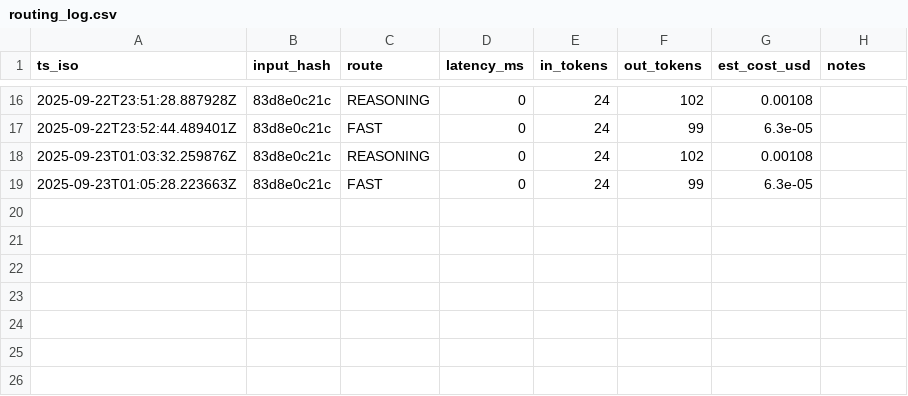
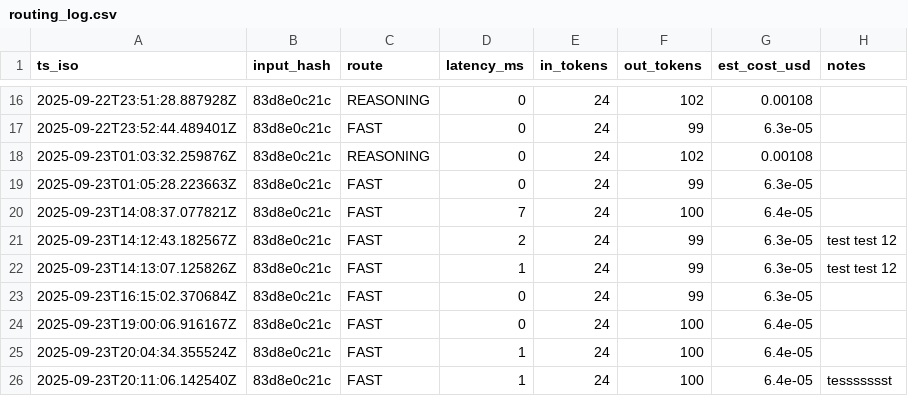
Before and after one commit to amartinez808/rad-ai-routing-demo, a CSV file: data/routing_log.csv, drawn as a sheet; only a part is shown, gaps mark what is left out.

```diff
--- a/data/routing_log.csv
+++ b/data/routing_log.csv
@@ -19 +19,8 @@ ts_iso,input_hash,route,latency_ms,in_tokens,out_tokens,est_cost_usd,notes
 2025-09-23T01:05:28.223663Z,83d8e0c21c,FAST,0,24,99,6.3e-05,
+2025-09-23T14:08:37.077821Z,83d8e0c21c,FAST,7,24,100,6.4e-05,
+2025-09-23T14:12:43.182567Z,83d8e0c21c,FAST,2,24,99,6.3e-05,test test 12
+2025-09-23T14:13:07.125826Z,83d8e0c21c,FAST,1,24,99,6.3e-05,test test 12
+2025-09-23T16:15:02.370684Z,83d8e0c21c,FAST,0,24,99,6.3e-05,
+2025-09-23T19:00:06.916167Z,83d8e0c21c,FAST,0,24,100,6.4e-05,
+2025-09-23T20:04:34.355524Z,83d8e0c21c,FAST,1,24,100,6.4e-05,
+2025-09-23T20:11:06.142540Z,83d8e0c21c,FAST,1,24,100,6.4e-05,tessssssst
```
Also changed, not shown: 2 other files.
